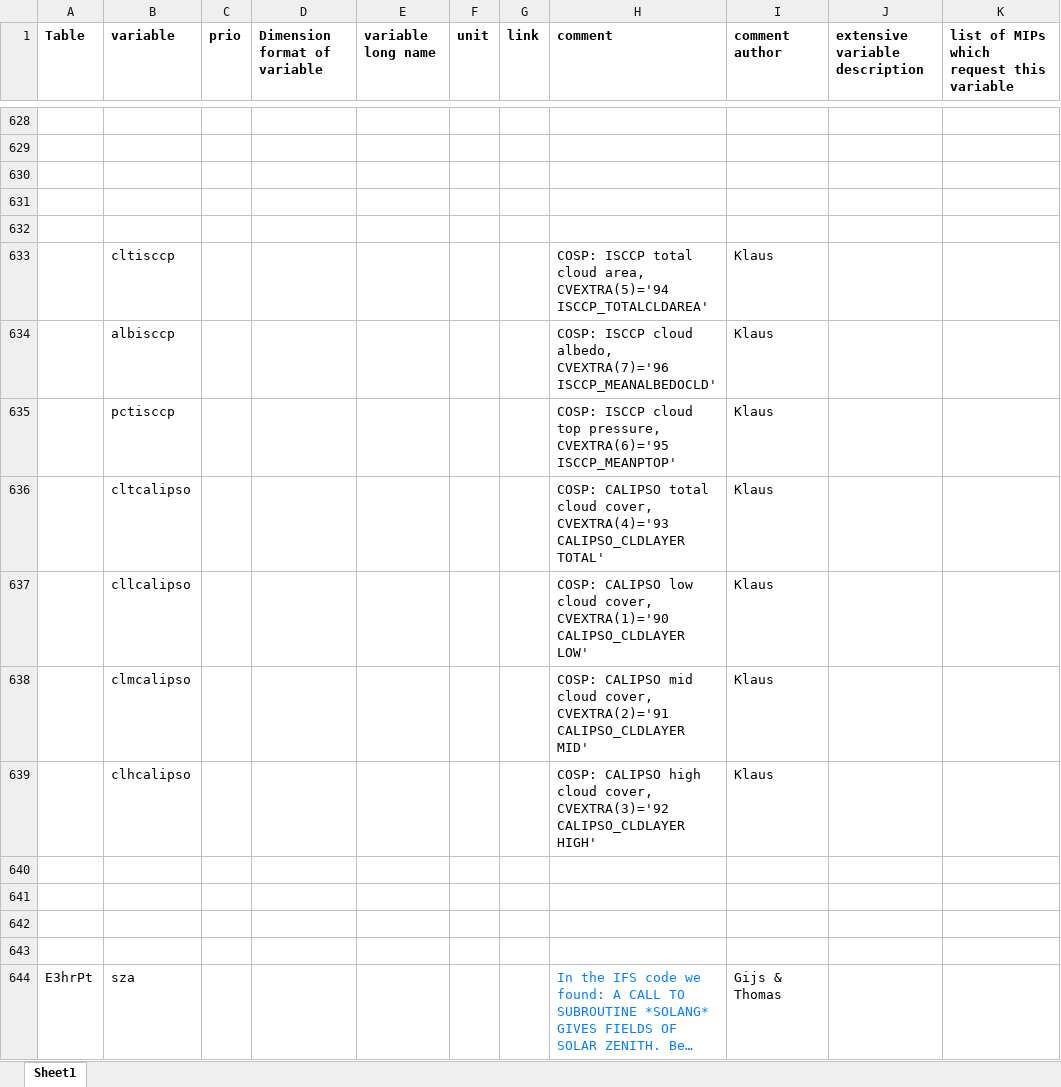
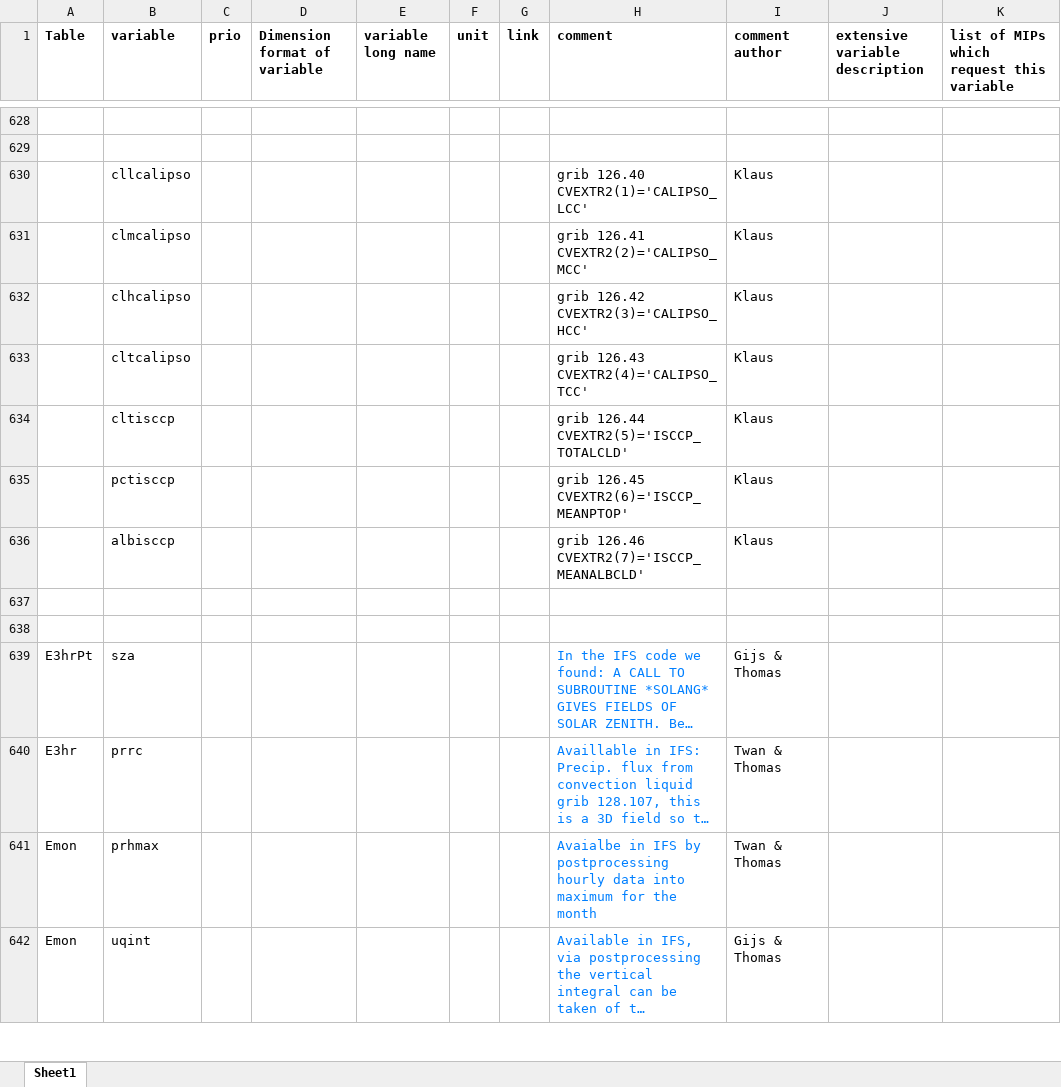
Before and after one commit to EC-Earth/ece2cmor3, an Excel workbook: ece2cmor3/resources/pre-list-of-identified-missing-cmpi6-requested-variables.xlsx, sheet Sheet1, drawn as a sheet; only a part is shown, gaps mark what is left out; the shorter side is filled out with more unchanged rows; long unchanged cells end in …; values as stored, in another font and other column widths than the file's, no borders; removed rows and columns are numbered as before the commit, all else as after; the diff names each change by its address in the sheet, - before the commit and + after, or states it on an @@ line.

Commit message:
Update comment for COSP variables in pre idetified missing file #368.

```diff
--- a/ece2cmor3/resources/pre-list-of-identified-missing-cmpi6-requested-variables.xlsx (sheet Sheet1)
+++ b/ece2cmor3/resources/pre-list-of-identified-missing-cmpi6-requested-variables.xlsx (sheet Sheet1)
-row 630: (empty)
-row 631: (empty)
-row 632: (empty)
-row 633:  | cltisccp |  |  |  |  |  | COSP: ISCCP total cloud area, CVEXTRA(5)='94 ISCCP_TOTALCLDAREA' | Klaus
-row 634:  | albisccp |  |  |  |  |  | COSP: ISCCP cloud albedo, CVEXTRA(7)='96 ISCCP_MEANALBEDOCLD' | Klaus
-row 635:  | pctisccp |  |  |  |  |  | COSP: ISCCP cloud top pressure, CVEXTRA(6)='95 ISCCP_MEANPTOP' | Klaus
-row 636:  | cltcalipso |  |  |  |  |  | COSP: CALIPSO total cloud cover, CVEXTRA(4)='93 CALIPSO_CLDLAYER TOTAL' | Klaus
-H630 (comment): COSP: CALIPSO low cloud cover, CVEXTRA(1)='90 CALIPSO_CLDLAYER LOW'
+H630 (comment): grib 126.40 CVEXTR2(1)='CALIPSO_LCC'
-H631 (comment): COSP: CALIPSO mid cloud cover, CVEXTRA(2)='91 CALIPSO_CLDLAYER MID'
+H631 (comment): grib 126.41 CVEXTR2(2)='CALIPSO_MCC'
-H632 (comment): COSP: CALIPSO high cloud cover, CVEXTRA(3)='92 CALIPSO_CLDLAYER HIGH'
+H632 (comment): grib 126.42 CVEXTR2(3)='CALIPSO_HCC'
-row 633: (empty)
+row 633:  | cltcalipso |  |  |  |  |  | grib 126.43 CVEXTR2(4)='CALIPSO_TCC' | Klaus
-row 634: (empty)
+row 634:  | cltisccp |  |  |  |  |  | grib 126.44 CVEXTR2(5)='ISCCP_TOTALCLD' | Klaus
+row 635:  | pctisccp |  |  |  |  |  | grib 126.45 CVEXTR2(6)='ISCCP_MEANPTOP' | Klaus
+row 636:  | albisccp |  |  |  |  |  | grib 126.46 CVEXTR2(7)='ISCCP_MEANALBCLD' | Klaus
```
